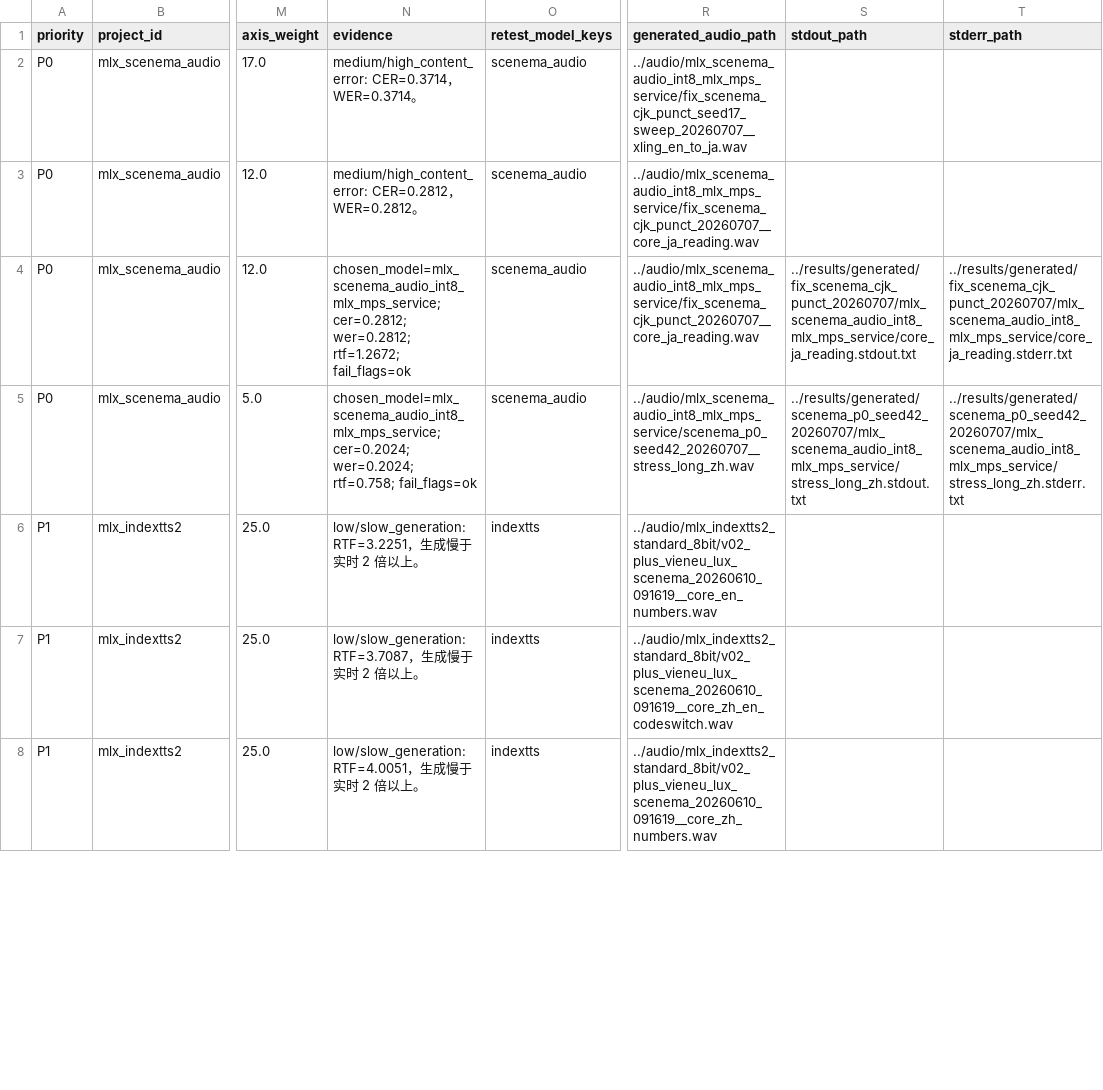
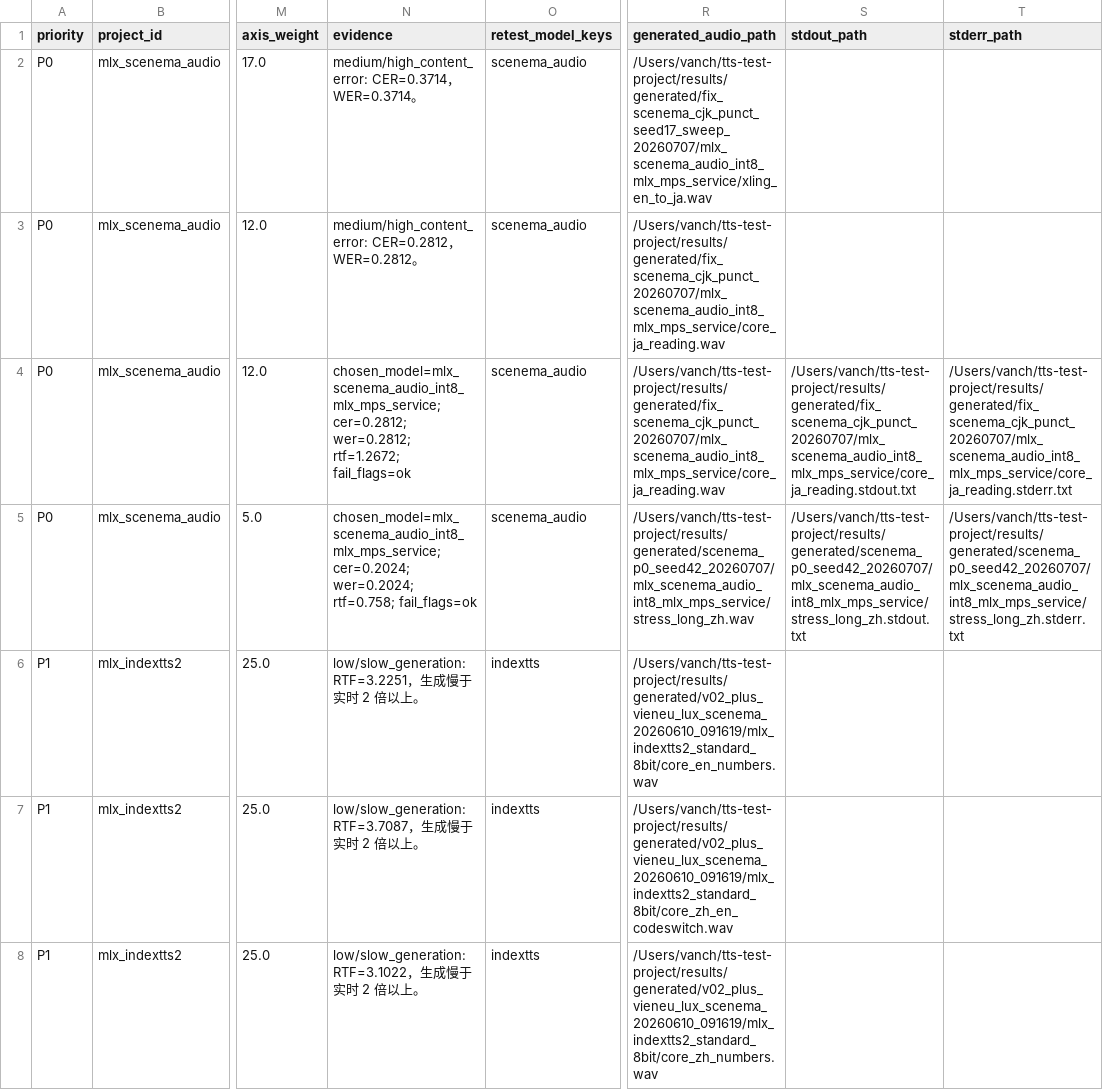
Before and after one commit to vanch007/mlx-tts-benchmarks, a CSV file: reports/v02_plus_vieneu_lux_scenema_20260610_091619_low_score_retest_queue.csv, drawn as a sheet; only a part is shown, gaps mark what is left out; the diff covers the shown part only; the diff names each change by its address in the sheet, - before the commit and + after, or states it on an @@ line.

Commit message:
docs: publish IndexTTS2 numeric retest

```diff
--- a/reports/v02_plus_vieneu_lux_scenema_20260610_091619_low_score_retest_queue.csv
+++ b/reports/v02_plus_vieneu_lux_scenema_20260610_091619_low_score_retest_queue.csv
-R2 (generated_audio_path): ../audio/mlx_scenema_audio_int8_mlx_mps_service/fix_scenema_cjk_punct_seed17_sweep_20260707__xling_en_to_ja.wav
+R2 (generated_audio_path): /Users/vanch/tts-test-project/results/generated/fix_scenema_cjk_punct_seed17_sweep_20260707/mlx_scenema_audio_int8_mlx_mps_service/xling_en_to_ja.wav
-R3:R4 (generated_audio_path): ../audio/mlx_scenema_audio_int8_mlx_mps_service/fix_scenema_cjk_punct_20260707__core_ja_reading.wav
+R3:R4 (generated_audio_path): /Users/vanch/tts-test-project/results/generated/fix_scenema_cjk_punct_20260707/mlx_scenema_audio_int8_mlx_mps_service/core_ja_reading.wav
-S4 (stdout_path): ../results/generated/fix_scenema_cjk_punct_20260707/mlx_scenema_audio_int8_mlx_mps_service/core_ja_reading.stdout.txt
+S4 (stdout_path): /Users/vanch/tts-test-project/results/generated/fix_scenema_cjk_punct_20260707/mlx_scenema_audio_int8_mlx_mps_service/core_ja_reading.stdout.txt
-T4 (stderr_path): ../results/generated/fix_scenema_cjk_punct_20260707/mlx_scenema_audio_int8_mlx_mps_service/core_ja_reading.stderr.txt
+T4 (stderr_path): /Users/vanch/tts-test-project/results/generated/fix_scenema_cjk_punct_20260707/mlx_scenema_audio_int8_mlx_mps_service/core_ja_reading.stderr.txt
-R5 (generated_audio_path): ../audio/mlx_scenema_audio_int8_mlx_mps_service/scenema_p0_seed42_20260707__stress_long_zh.wav
+R5 (generated_audio_path): /Users/vanch/tts-test-project/results/generated/scenema_p0_seed42_20260707/mlx_scenema_audio_int8_mlx_mps_service/stress_long_zh.wav
-S5 (stdout_path): ../results/generated/scenema_p0_seed42_20260707/mlx_scenema_audio_int8_mlx_mps_service/stress_long_zh.stdout.txt
+S5 (stdout_path): /Users/vanch/tts-test-project/results/generated/scenema_p0_seed42_20260707/mlx_scenema_audio_int8_mlx_mps_service/stress_long_zh.stdout.txt
-T5 (stderr_path): ../results/generated/scenema_p0_seed42_20260707/mlx_scenema_audio_int8_mlx_mps_service/stress_long_zh.stderr.txt
+T5 (stderr_path): /Users/vanch/tts-test-project/results/generated/scenema_p0_seed42_20260707/mlx_scenema_audio_int8_mlx_mps_service/stress_long_zh.stderr.txt
-R6 (generated_audio_path): ../audio/mlx_indextts2_standard_8bit/v02_plus_vieneu_lux_scenema_20260610_091619__core_en_numbers.wav
+R6 (generated_audio_path): /Users/vanch/tts-test-project/results/generated/v02_plus_vieneu_lux_scenema_20260610_091619/mlx_indextts2_standard_8bit/core_en_numbers.wav
-R7 (generated_audio_path): ../audio/mlx_indextts2_standard_8bit/v02_plus_vieneu_lux_scenema_20260610_091619__core_zh_en_codeswitch.wav
+R7 (generated_audio_path): /Users/vanch/tts-test-project/results/generated/v02_plus_vieneu_lux_scenema_20260610_091619/mlx_indextts2_standard_8bit/core_zh_en_codeswitch.wav
-N8 (evidence): low/slow_generation: RTF=4.0051，生成慢于实时 2 倍以上。
+N8 (evidence): low/slow_generation: RTF=3.1022，生成慢于实时 2 倍以上。
-R8 (generated_audio_path): ../audio/mlx_indextts2_standard_8bit/v02_plus_vieneu_lux_scenema_20260610_091619__core_zh_numbers.wav
+R8 (generated_audio_path): /Users/vanch/tts-test-project/results/generated/v02_plus_vieneu_lux_scenema_20260610_091619/mlx_indextts2_standard_8bit/core_zh_numbers.wav
```
Also changed, not shown: 44 edited cells elsewhere in this file, reports/v02_plus_vieneu_lux_scenema_20260610_091619.leaderboard.csv, reports/v02_plus_vieneu_lux_scenema_20260610_091619_audio_anomalies.csv, 48 other files.
